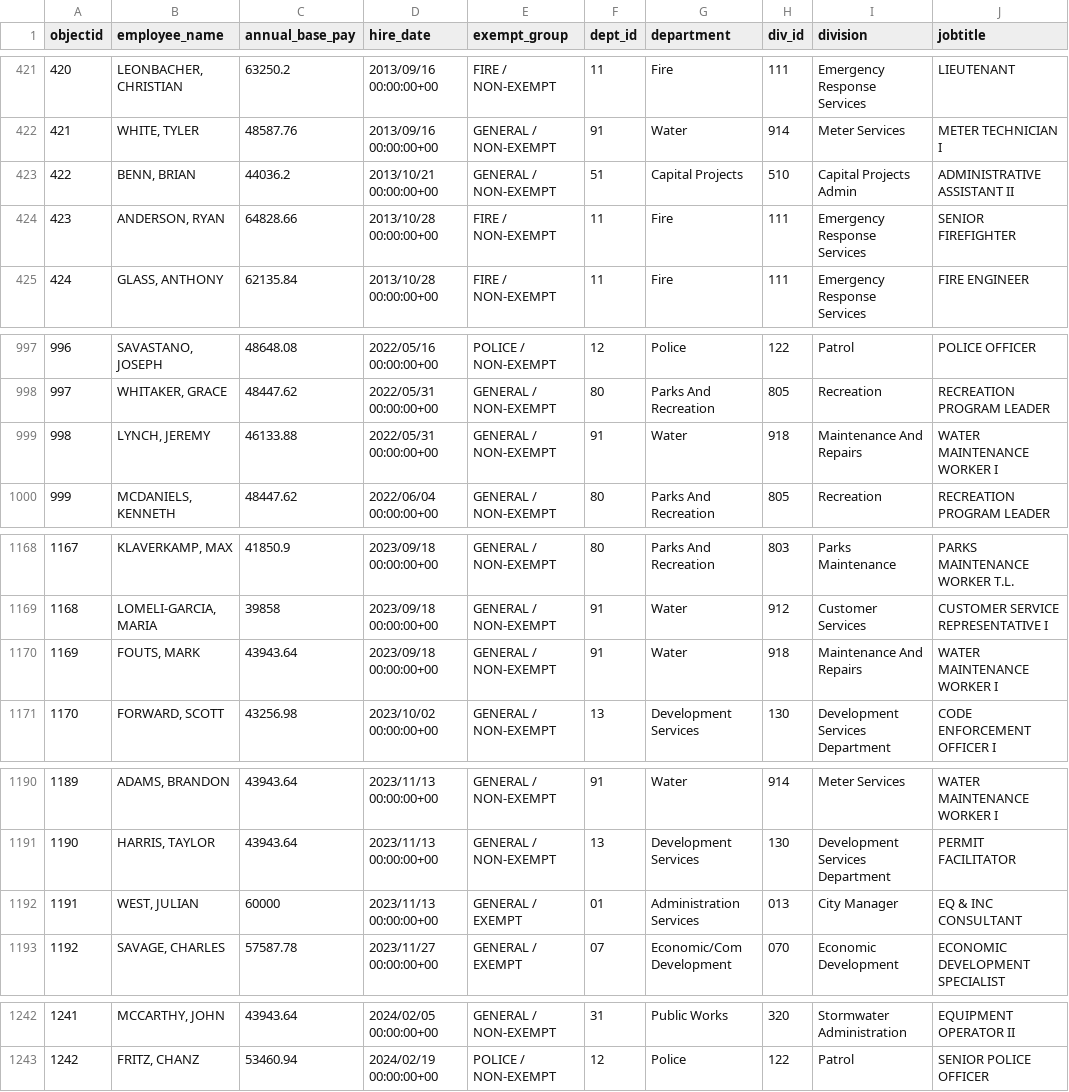
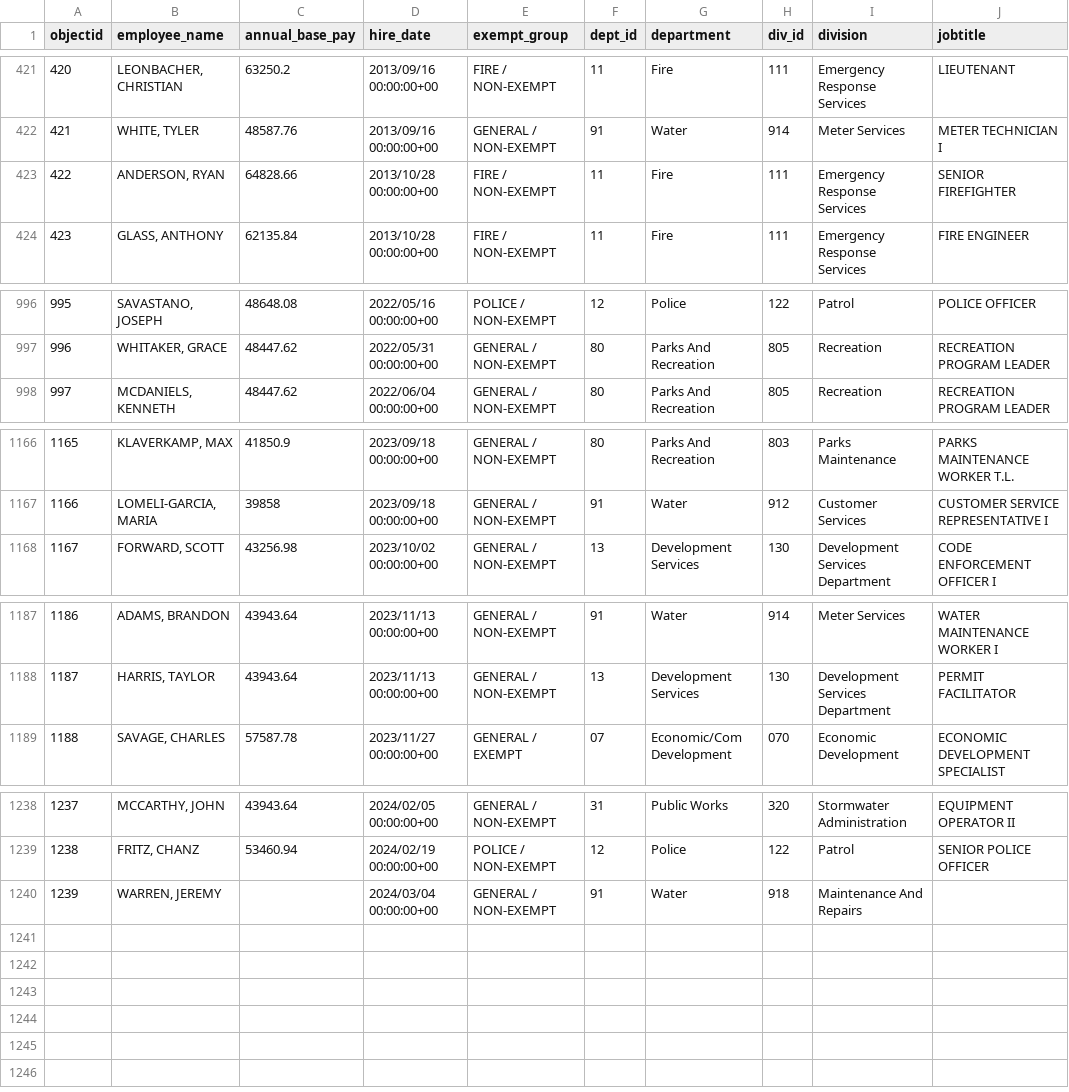
Before and after one commit to sunshine-request/flat-test, a CSV file: salary_data.csv, drawn as a sheet; only a part is shown, gaps mark what is left out; removed rows and columns are numbered as before the commit, all else as after; the diff covers the shown part only; the diff names each change by its address in the sheet, - before the commit and + after, or states it on an @@ line.

Commit message:
Flat: latest data (2024-02-23T21:14:59.290Z) {   "date": "2024-02-23T21:14:59.290Z",   "files": [     {       "name": "agenda.html",       "deltaBytes": 56603,       "source": "https://www.ashevillenc.gov/government/city-council-agenda/"     },     {       "name": "city-council-meeting-materials.html",       "deltaBytes": 0,       "source": "https://www.ashevillenc.gov/government/city-council-meeting-materials/"     },     {       "name": "salary_data.csv",       "deltaBytes": -478,       "source": "https://data-avl.opendata.arcgis.com/datasets/4d96bf8fbad640edbe124fe7185ba670_0.csv"     }   ] }

```diff
--- a/salary_data.csv
+++ b/salary_data.csv
-row 423: 422 | BENN, BRIAN | 44036.2 | 2013/10/21 00:00:00+00 | GENERAL / NON-EXEMPT | 51 | Capital Projects | 510 | Capital Projects Admin | ADMINISTRATIVE ASSISTANT II
@@ column A (objectid) renumbered between rows 423 and 1239 @@
-row 999: 998 | LYNCH, JEREMY | 46133.88 | 2022/05/31 00:00:00+00 | GENERAL / NON-EXEMPT | 91 | Water | 918 | Maintenance And Repairs | WATER MAINTENANCE WORKER I
-row 1170: 1169 | FOUTS, MARK | 43943.64 | 2023/09/18 00:00:00+00 | GENERAL / NON-EXEMPT | 91 | Water | 918 | Maintenance And Repairs | WATER MAINTENANCE WORKER I
-row 1192: 1191 | WEST, JULIAN | 60000 | 2023/11/13 00:00:00+00 | GENERAL / EXEMPT | 01 | Administration Services | 013 | City Manager | EQ & INC CONSULTANT
+row 1240: 1239 | WARREN, JEREMY |  | 2024/03/04 00:00:00+00 | GENERAL / NON-EXEMPT | 91 | Water | 918 | Maintenance And Repairs
```
Also changed, not shown: 17 edited cells elsewhere in this file, 2 other files.
